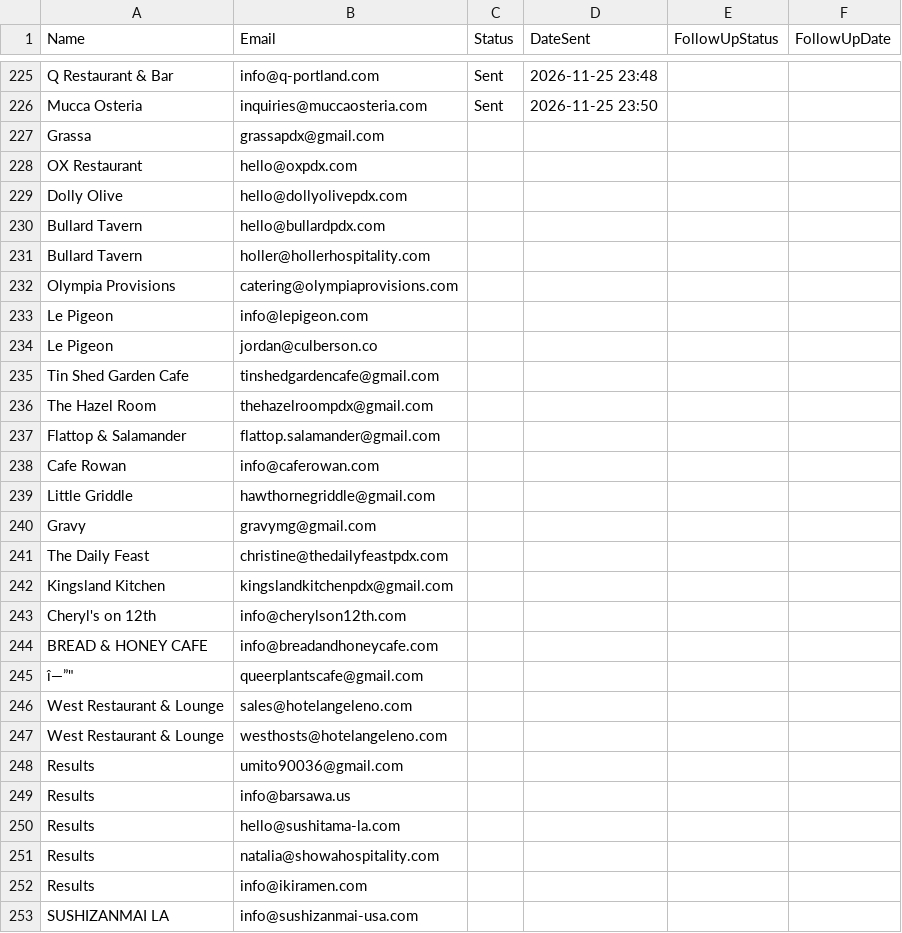
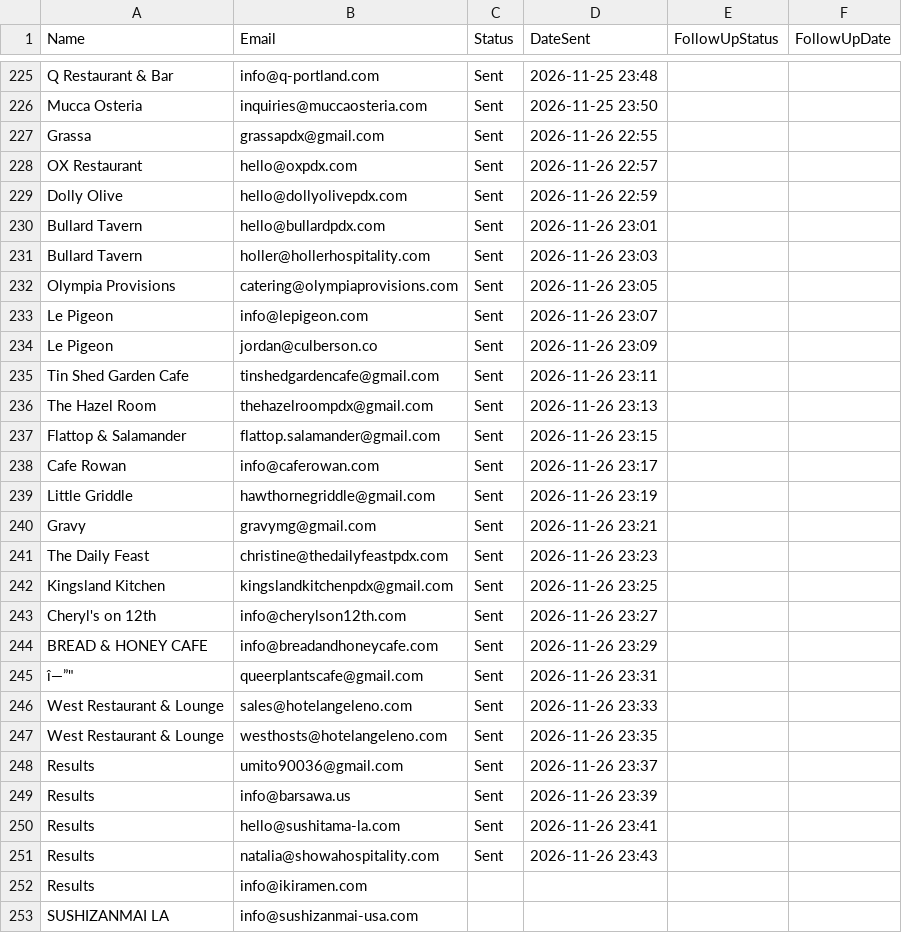
Before and after one commit to alihaiderno2/mailBot, a CSV file: Pakistan Restaurants Leads - Verified Emails.csv, drawn as a sheet; only a part is shown, gaps mark what is left out.

```diff
--- a/Pakistan Restaurants Leads - Verified Emails.csv
+++ b/Pakistan Restaurants Leads - Verified Emails.csv
@@ -226,27 +226,27 @@ Q Restaurant & Bar,info@q-portland.com,Sent,2026-11-25 23:48,,
 Mucca Osteria,inquiries@muccaosteria.com,Sent,2026-11-25 23:50,,
-Grassa,grassapdx@gmail.com,,,,
-OX Restaurant,hello@oxpdx.com,,,,
-Dolly Olive,hello@dollyolivepdx.com,,,,
-Bullard Tavern,hello@bullardpdx.com,,,,
-Bullard Tavern,holler@hollerhospitality.com,,,,
-Olympia Provisions,catering@olympiaprovisions.com,,,,
-Le Pigeon,info@lepigeon.com,,,,
-Le Pigeon,jordan@culberson.co,,,,
-Tin Shed Garden Cafe,tinshedgardencafe@gmail.com,,,,
-The Hazel Room,thehazelroompdx@gmail.com,,,,
-Flattop & Salamander,flattop.salamander@gmail.com,,,,
-Cafe Rowan,info@caferowan.com,,,,
-Little Griddle,hawthornegriddle@gmail.com,,,,
-Gravy,gravymg@gmail.com,,,,
-The Daily Feast,christine@thedailyfeastpdx.com,,,,
-Kingsland Kitchen,kingslandkitchenpdx@gmail.com,,,,
-Cheryl's on 12th,info@cherylson12th.com,,,,
-BREAD & HONEY CAFE,info@breadandhoneycafe.com,,,,
-"î—”""",queerplantscafe@gmail.com,,,,
-West Restaurant & Lounge,sales@hotelangeleno.com,,,,
-West Restaurant & Lounge,westhosts@hotelangeleno.com,,,,
-Results,umito90036@gmail.com,,,,
-Results,info@barsawa.us,,,,
-Results,hello@sushitama-la.com,,,,
-Results,natalia@showahospitality.com,,,,
+Grassa,grassapdx@gmail.com,Sent,2026-11-26 22:55,,
+OX Restaurant,hello@oxpdx.com,Sent,2026-11-26 22:57,,
+Dolly Olive,hello@dollyolivepdx.com,Sent,2026-11-26 22:59,,
+Bullard Tavern,hello@bullardpdx.com,Sent,2026-11-26 23:01,,
+Bullard Tavern,holler@hollerhospitality.com,Sent,2026-11-26 23:03,,
+Olympia Provisions,catering@olympiaprovisions.com,Sent,2026-11-26 23:05,,
+Le Pigeon,info@lepigeon.com,Sent,2026-11-26 23:07,,
+Le Pigeon,jordan@culberson.co,Sent,2026-11-26 23:09,,
+Tin Shed Garden Cafe,tinshedgardencafe@gmail.com,Sent,2026-11-26 23:11,,
+The Hazel Room,thehazelroompdx@gmail.com,Sent,2026-11-26 23:13,,
+Flattop & Salamander,flattop.salamander@gmail.com,Sent,2026-11-26 23:15,,
+Cafe Rowan,info@caferowan.com,Sent,2026-11-26 23:17,,
+Little Griddle,hawthornegriddle@gmail.com,Sent,2026-11-26 23:19,,
+Gravy,gravymg@gmail.com,Sent,2026-11-26 23:21,,
+The Daily Feast,christine@thedailyfeastpdx.com,Sent,2026-11-26 23:23,,
+Kingsland Kitchen,kingslandkitchenpdx@gmail.com,Sent,2026-11-26 23:25,,
+Cheryl's on 12th,info@cherylson12th.com,Sent,2026-11-26 23:27,,
+BREAD & HONEY CAFE,info@breadandhoneycafe.com,Sent,2026-11-26 23:29,,
+"î—”""",queerplantscafe@gmail.com,Sent,2026-11-26 23:31,,
+West Restaurant & Lounge,sales@hotelangeleno.com,Sent,2026-11-26 23:33,,
+West Restaurant & Lounge,westhosts@hotelangeleno.com,Sent,2026-11-26 23:35,,
+Results,umito90036@gmail.com,Sent,2026-11-26 23:37,,
+Results,info@barsawa.us,Sent,2026-11-26 23:39,,
+Results,hello@sushitama-la.com,Sent,2026-11-26 23:41,,
+Results,natalia@showahospitality.com,Sent,2026-11-26 23:43,,
 Results,info@ikiramen.com,,,,
```
